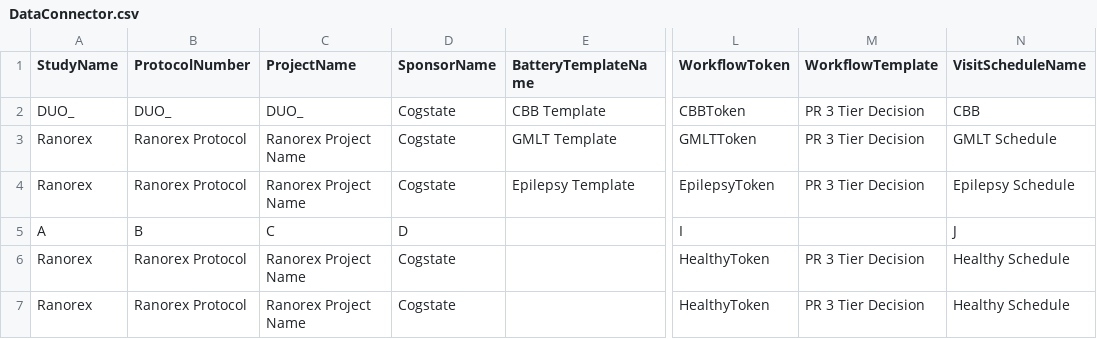
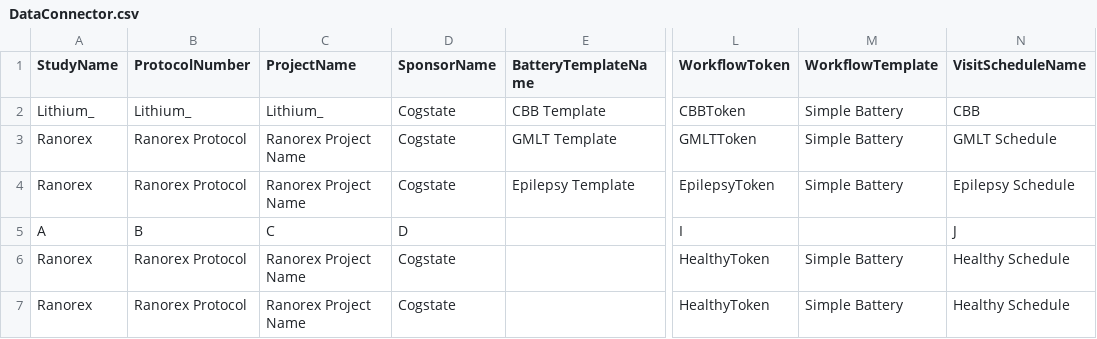
Before and after one commit to zchekir/dll, a CSV file: PrecisionRecruitment/PrecisionRecruitment/DataConnector.csv, drawn as a sheet; only a part is shown, gaps mark what is left out; the diff names each change by its address in the sheet, - before the commit and + after, or states it on an @@ line.

```diff
--- a/PrecisionRecruitment/PrecisionRecruitment/DataConnector.csv
+++ b/PrecisionRecruitment/PrecisionRecruitment/DataConnector.csv
-A2 (StudyName): DUO_
+A2 (StudyName): Lithium_
-B2 (ProtocolNumber): DUO_
+B2 (ProtocolNumber): Lithium_
-C2 (ProjectName): DUO_
+C2 (ProjectName): Lithium_
-M2:M4 (WorkflowTemplate): PR 3 Tier Decision
+M2:M4 (WorkflowTemplate): Simple Battery
-M6:M7 (WorkflowTemplate): PR 3 Tier Decision
+M6:M7 (WorkflowTemplate): Simple Battery
```
Also changed, not shown: PrecisionRecruitment/PrecisionRecruitment/Authentication.csv, 6 other files.
